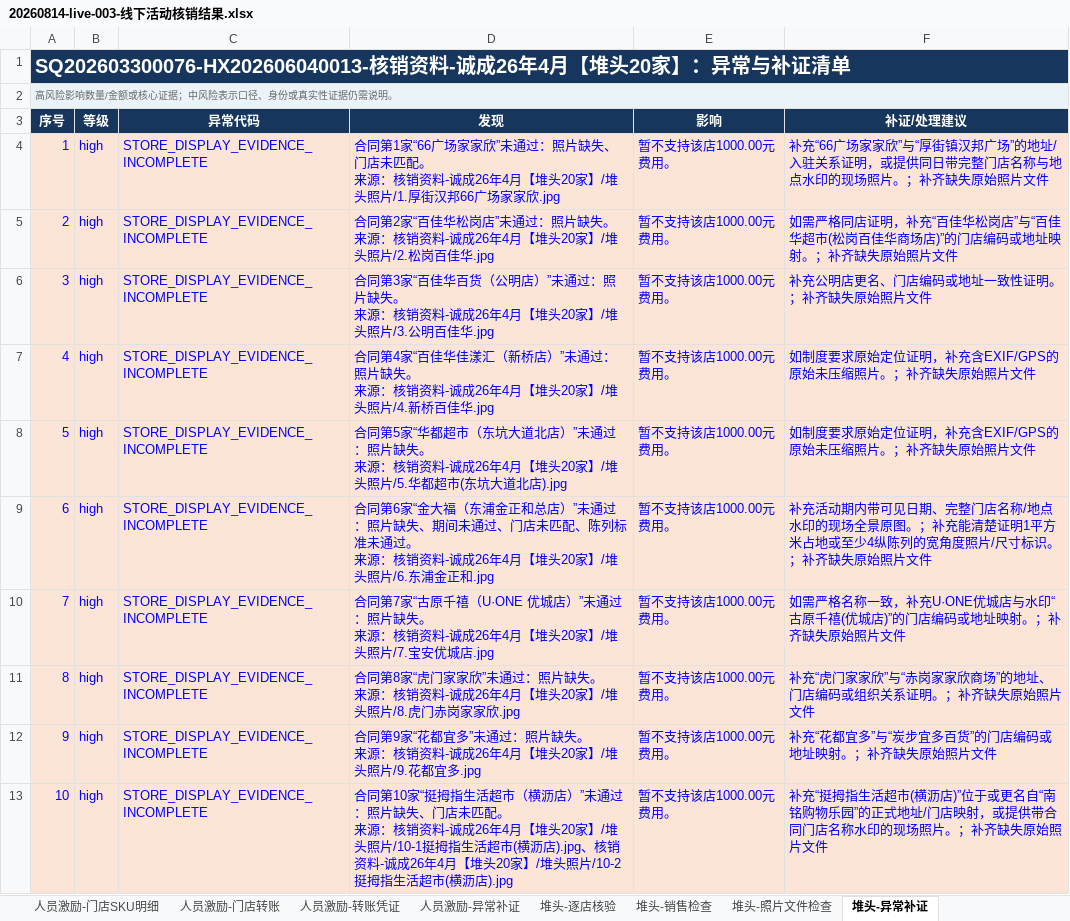
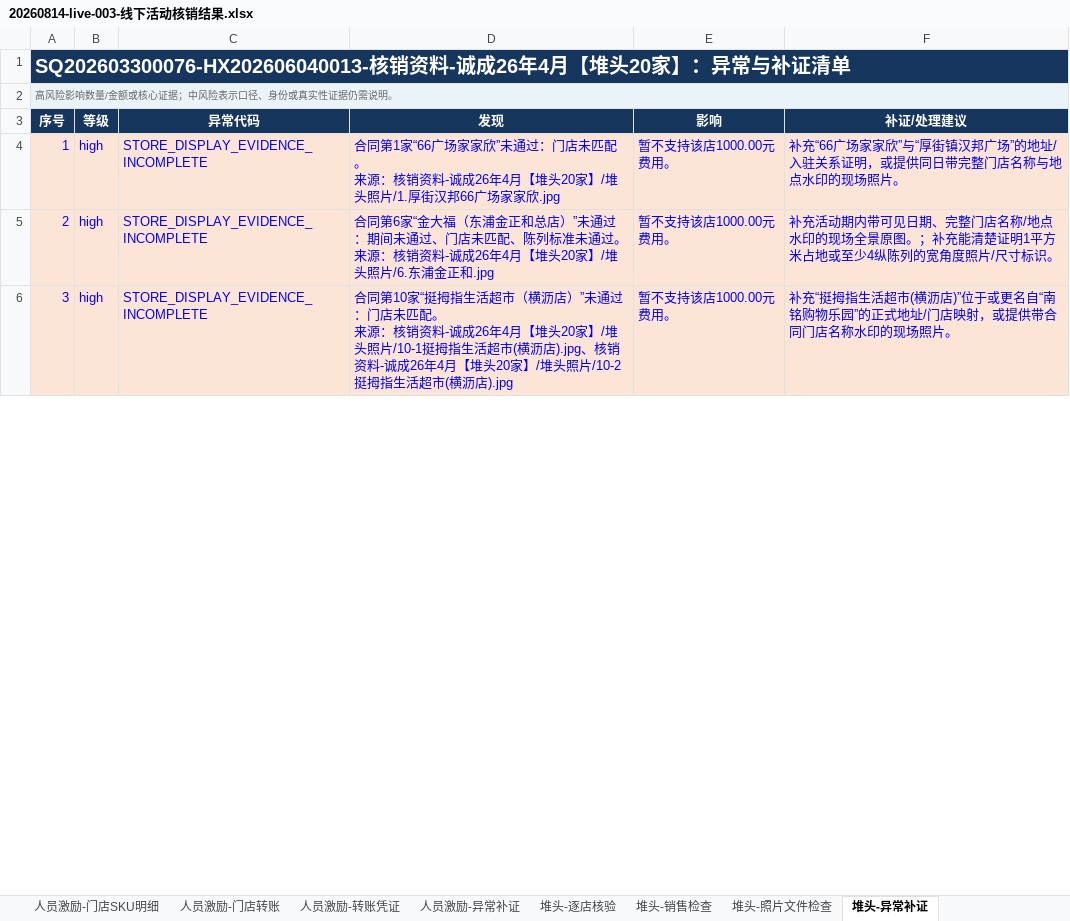
Before and after one commit to yzzzzzzz123/offline-activity-audit, an Excel workbook: output/20260814-live-003-线下活动核销结果.xlsx, sheet 堆头-异常补证, drawn as a sheet; only a part is shown; values as stored, in another font and other column widths than the file's, no borders; removed rows and columns are numbered as before the commit, all else as after; ↵ is a line break in a cell; the diff covers the shown part only; the diff names each change by its address in the sheet, - before the commit and + after, or states it on an @@ line.

Commit message:
checkpoint corrected offline audit 20260814-live-003

```diff
--- a/output/20260814-live-003-线下活动核销结果.xlsx (sheet 堆头-异常补证)
+++ b/output/20260814-live-003-线下活动核销结果.xlsx (sheet 堆头-异常补证)
-D4 (发现): …未通过：照片缺失、门店未匹…
+D4 (发现): …未通过：门店未匹…
-F4 (补证/处理建议): …场照片。；补齐缺失原始照片文件
+F4 (补证/处理建议): …场照片。
-row 5: 2 | high | STORE_DISPLAY_EVIDENCE_INCOMPLETE | 合同第2家“百佳华松岗店”未通过：照片缺失。 ↵ 来源：核销资料-诚成26年4月【堆头20家】/堆头照片/2.松岗百佳华.jpg | 暂不支持该店1000.00元费用。 | 如需严格同店证明，补充“百佳华松岗店”与“百佳华超市(松岗百佳华商场店)”的门店编码或地址映射。；补齐缺失原始照片文件
-row 6: 3 | high | STORE_DISPLAY_EVIDENCE_INCOMPLETE | 合同第3家“百佳华百货（公明店）”未通过：照片缺失。 ↵ 来源：核销资料-诚成26年4月【堆头20家】/堆头照片/3.公明百佳华.jpg | 暂不支持该店1000.00元费用。 | 补充公明店更名、门店编码或地址一致性证明。；补齐缺失原始照片文件
-row 7: 4 | high | STORE_DISPLAY_EVIDENCE_INCOMPLETE | 合同第4家“百佳华佳漾汇（新桥店）”未通过：照片缺失。 ↵ 来源：核销资料-诚成26年4月【堆头20家】/堆头照片/4.新桥百佳华.jpg | 暂不支持该店1000.00元费用。 | 如制度要求原始定位证明，补充含EXIF/GPS的原始未压缩照片。；补齐缺失原始照片文件
-row 8: 5 | high | STORE_DISPLAY_EVIDENCE_INCOMPLETE | 合同第5家“华都超市（东坑大道北店）”未通过：照片缺失。 ↵ 来源：核销资料-诚成26年4月【堆头20家】/堆头照片/5.华都超市(东坑大道北店).jpg | 暂不支持该店1000.00元费用。 | 如制度要求原始定位证明，补充含EXIF/GPS的原始未压缩照片。；补齐缺失原始照片文件
@@ column A (序号) renumbered from row 5 down @@
-D5 (发现): …未通过：照片缺失、期间未通…
+D5 (发现): …未通过：期间未通…
-F5 (补证/处理建议): …寸标识。；补齐缺失原始照片文件
+F5 (补证/处理建议): …寸标识。
-row 10: 7 | high | STORE_DISPLAY_EVIDENCE_INCOMPLETE | 合同第7家“古原千禧（U·ONE 优城店）”未通过：照片缺失。 ↵ 来源：核销资料-诚成26年4月【堆头20家】/堆头照片/7.宝安优城店.jpg | 暂不支持该店1000.00元费用。 | 如需严格名称一致，补充U·ONE优城店与水印“古原千禧(优城店)”的门店编码或地址映射。；补齐缺失原始照片文件
-row 11: 8 | high | STORE_DISPLAY_EVIDENCE_INCOMPLETE | 合同第8家“虎门家家欣”未通过：照片缺失。 ↵ 来源：核销资料-诚成26年4月【堆头20家】/堆头照片/8.虎门赤岗家家欣.jpg | 暂不支持该店1000.00元费用。 | 补充“虎门家家欣”与“赤岗家家欣商场”的地址、门店编码或组织关系证明。；补齐缺失原始照片文件
-row 12: 9 | high | STORE_DISPLAY_EVIDENCE_INCOMPLETE | 合同第9家“花都宜多”未通过：照片缺失。 ↵ 来源：核销资料-诚成26年4月【堆头20家】/堆头照片/9.花都宜多.jpg | 暂不支持该店1000.00元费用。 | 补充“花都宜多”与“炭步宜多百货”的门店编码或地址映射。；补齐缺失原始照片文件
-D6 (发现): …未通过：照片缺失、门店未匹…
+D6 (发现): …未通过：门店未匹…
-F6 (补证/处理建议): …场照片。；补齐缺失原始照片文件
+F6 (补证/处理建议): …场照片。
```
Also changed, not shown: 7 removed rows and 6 edited cells elsewhere in this sheet, sheet 堆头-逐店核验, sheet 核销总览, 5 other files.
